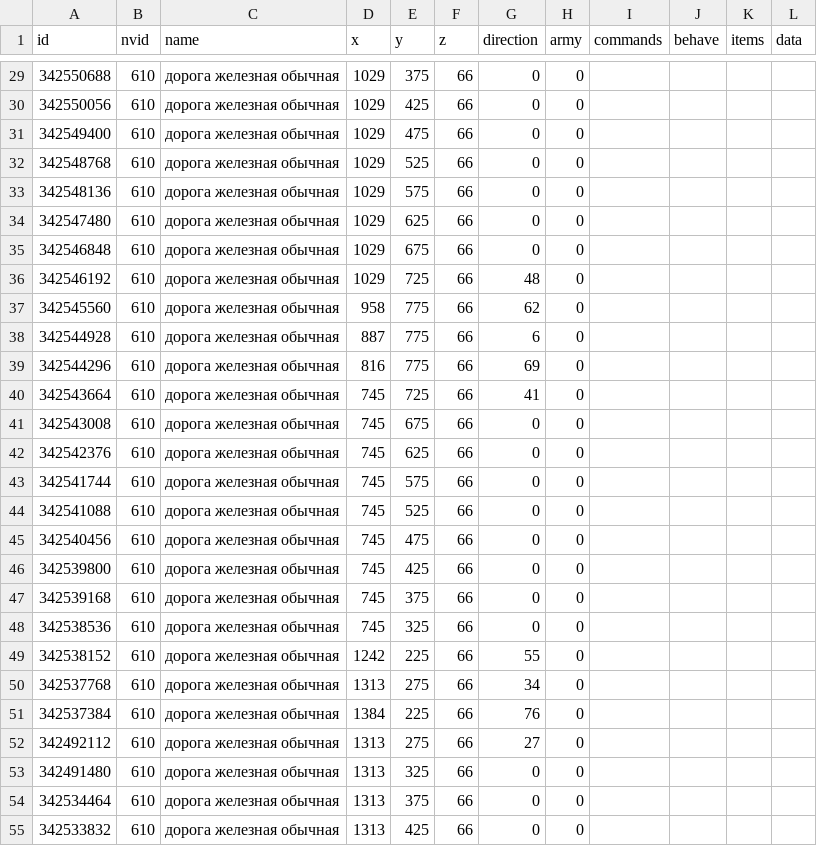
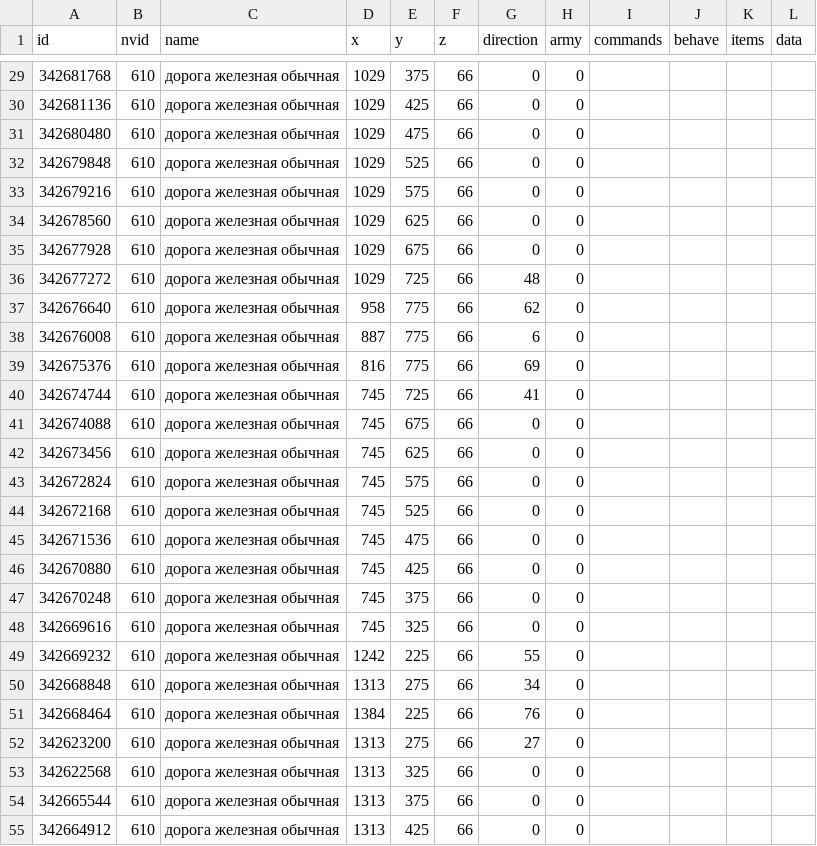
Before and after one commit to Dysprohol/OpenLocoland, a TSV file: game/maps.new/sandbox/objects.tsv, drawn as a sheet; only a part is shown, gaps mark what is left out; the diff covers the shown part only.

```diff
--- a/game/maps.new/sandbox/objects.tsv
+++ b/game/maps.new/sandbox/objects.tsv
@@ -29,27 +29,27 @@ id	nvid	name	x	y	z	direction	army	commands	behave	items	data
-342550688	610	дорога железная обычная	1029	375	66	0	0				
-342550056	610	дорога железная обычная	1029	425	66	0	0				
-342549400	610	дорога железная обычная	1029	475	66	0	0				
-342548768	610	дорога железная обычная	1029	525	66	0	0				
-342548136	610	дорога железная обычная	1029	575	66	0	0				
-342547480	610	дорога железная обычная	1029	625	66	0	0				
-342546848	610	дорога железная обычная	1029	675	66	0	0				
-342546192	610	дорога железная обычная	1029	725	66	48	0				
-342545560	610	дорога железная обычная	958	775	66	62	0				
-342544928	610	дорога железная обычная	887	775	66	6	0				
-342544296	610	дорога железная обычная	816	775	66	69	0				
-342543664	610	дорога железная обычная	745	725	66	41	0				
-342543008	610	дорога железная обычная	745	675	66	0	0				
-342542376	610	дорога железная обычная	745	625	66	0	0				
-342541744	610	дорога железная обычная	745	575	66	0	0				
-342541088	610	дорога железная обычная	745	525	66	0	0				
-342540456	610	дорога железная обычная	745	475	66	0	0				
-342539800	610	дорога железная обычная	745	425	66	0	0				
-342539168	610	дорога железная обычная	745	375	66	0	0				
-342538536	610	дорога железная обычная	745	325	66	0	0				
-342538152	610	дорога железная обычная	1242	225	66	55	0				
-342537768	610	дорога железная обычная	1313	275	66	34	0				
-342537384	610	дорога железная обычная	1384	225	66	76	0				
-342492112	610	дорога железная обычная	1313	275	66	27	0				
-342491480	610	дорога железная обычная	1313	325	66	0	0				
-342534464	610	дорога железная обычная	1313	375	66	0	0				
-342533832	610	дорога железная обычная	1313	425	66	0	0				
+342681768	610	дорога железная обычная	1029	375	66	0	0				
+342681136	610	дорога железная обычная	1029	425	66	0	0				
+342680480	610	дорога железная обычная	1029	475	66	0	0				
+342679848	610	дорога железная обычная	1029	525	66	0	0				
+342679216	610	дорога железная обычная	1029	575	66	0	0				
+342678560	610	дорога железная обычная	1029	625	66	0	0				
+342677928	610	дорога железная обычная	1029	675	66	0	0				
+342677272	610	дорога железная обычная	1029	725	66	48	0				
+342676640	610	дорога железная обычная	958	775	66	62	0				
+342676008	610	дорога железная обычная	887	775	66	6	0				
+342675376	610	дорога железная обычная	816	775	66	69	0				
+342674744	610	дорога железная обычная	745	725	66	41	0				
+342674088	610	дорога железная обычная	745	675	66	0	0				
+342673456	610	дорога железная обычная	745	625	66	0	0				
+342672824	610	дорога железная обычная	745	575	66	0	0				
+342672168	610	дорога железная обычная	745	525	66	0	0				
+342671536	610	дорога железная обычная	745	475	66	0	0				
+342670880	610	дорога железная обычная	745	425	66	0	0				
+342670248	610	дорога железная обычная	745	375	66	0	0				
+342669616	610	дорога железная обычная	745	325	66	0	0				
+342669232	610	дорога железная обычная	1242	225	66	55	0				
+342668848	610	дорога железная обычная	1313	275	66	34	0				
+342668464	610	дорога железная обычная	1384	225	66	76	0				
+342623200	610	дорога железная обычная	1313	275	66	27	0				
+342622568	610	дорога железная обычная	1313	325	66	0	0				
+342665544	610	дорога железная обычная	1313	375	66	0	0				
+342664912	610	дорога железная обычная	1313	425	66	0	0				
```
Also changed, not shown: 169 edited cells elsewhere in this file, 5 other files.
